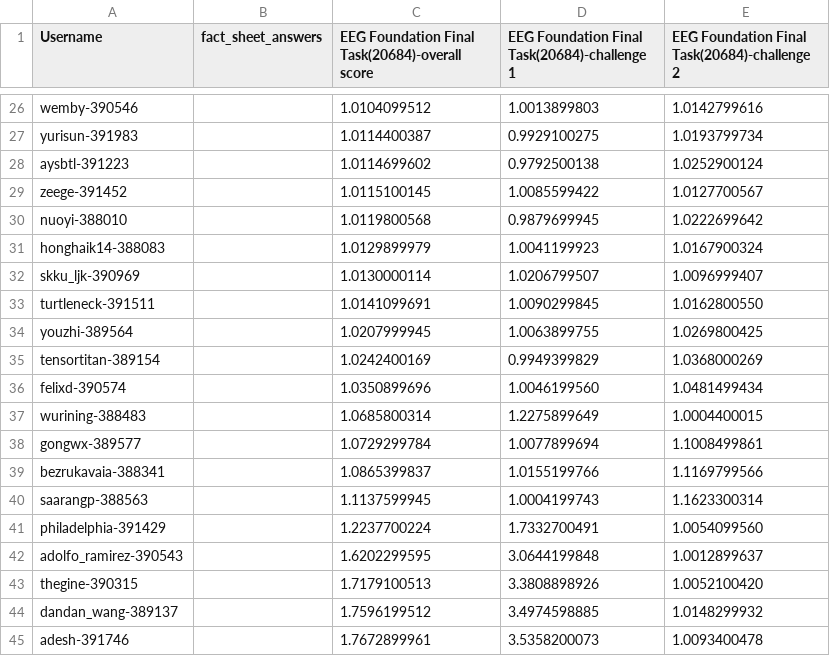
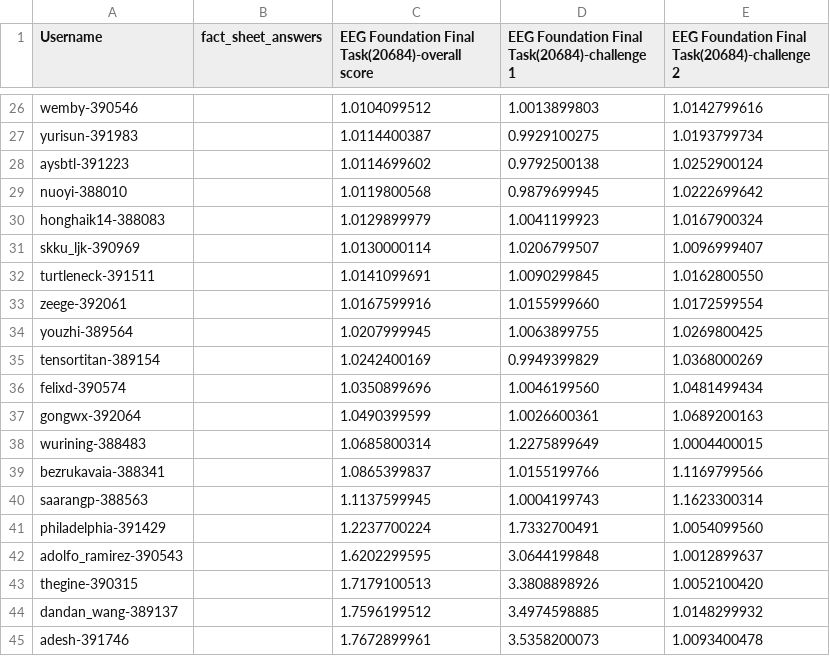
Before and after one commit to eeg2025/eeg2025.github.io, a CSV file: codabench_results/results_phase_16262.csv, drawn as a sheet; only a part is shown, gaps mark what is left out.

```diff
--- a/codabench_results/results_phase_16262.csv
+++ b/codabench_results/results_phase_16262.csv
@@ -28,3 +28,2 @@ yurisun-391983,,1.0114400387,0.9929100275,1.0193799734
 aysbtl-391223,,1.0114699602,0.9792500138,1.0252900124
-zeege-391452,,1.0115100145,1.0085599422,1.0127700567
 nuoyi-388010,,1.0119800568,0.9879699945,1.0222699642
@@ -33,2 +32,3 @@ skku_ljk-390969,,1.0130000114,1.0206799507,1.0096999407
 turtleneck-391511,,1.0141099691,1.0090299845,1.0162800550
+zeege-392061,,1.0167599916,1.0155999660,1.0172599554
 youzhi-389564,,1.0207999945,1.0063899755,1.0269800425
@@ -36,4 +36,4 @@ tensortitan-389154,,1.0242400169,0.9949399829,1.0368000269
 felixd-390574,,1.0350899696,1.0046199560,1.0481499434
+gongwx-392064,,1.0490399599,1.0026600361,1.0689200163
 wurining-388483,,1.0685800314,1.2275899649,1.0004400015
-gongwx-389577,,1.0729299784,1.0077899694,1.1008499861
 bezrukavaia-388341,,1.0865399837,1.0155199766,1.1169799566
```
Also changed, not shown: 5 other files.
